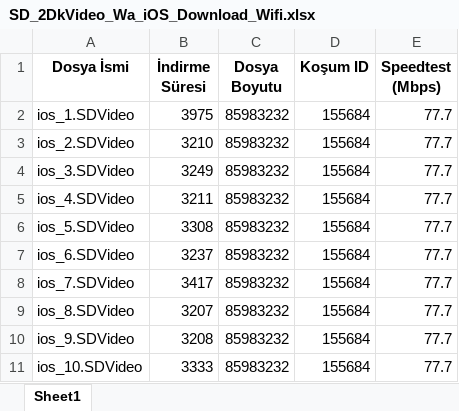
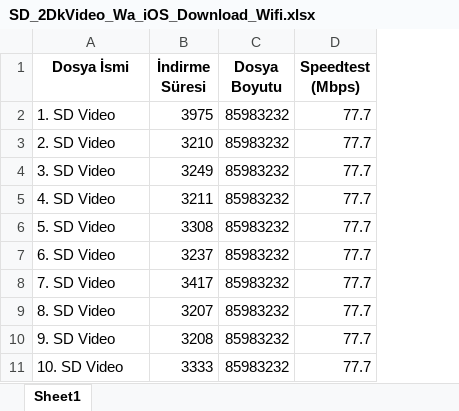
Before and after one commit to sumeyyeozmen91/uploadDownload, an Excel workbook: SD_2DkVideo_Wa_iOS_Download_Wifi.xlsx, sheet Sheet1, drawn as a sheet; values as stored, in another font and other column widths than the file's, no borders; the diff names each change by its address in the sheet, - before the commit and + after, or states it on an @@ line.

```diff
--- a/SD_2DkVideo_Wa_iOS_Download_Wifi.xlsx (sheet Sheet1)
+++ b/SD_2DkVideo_Wa_iOS_Download_Wifi.xlsx (sheet Sheet1)
-column D (Koşum ID), rows 2-11: all 155684
-A2 (Dosya İsmi): ios_1.SDVideo
+A2 (Dosya İsmi): 1. SD Video
-A3 (Dosya İsmi): ios_2.SDVideo
+A3 (Dosya İsmi): 2. SD Video
-A4 (Dosya İsmi): ios_3.SDVideo
+A4 (Dosya İsmi): 3. SD Video
-A5 (Dosya İsmi): ios_4.SDVideo
+A5 (Dosya İsmi): 4. SD Video
-A6 (Dosya İsmi): ios_5.SDVideo
+A6 (Dosya İsmi): 5. SD Video
-A7 (Dosya İsmi): ios_6.SDVideo
+A7 (Dosya İsmi): 6. SD Video
-A8 (Dosya İsmi): ios_7.SDVideo
+A8 (Dosya İsmi): 7. SD Video
-A9 (Dosya İsmi): ios_8.SDVideo
+A9 (Dosya İsmi): 8. SD Video
-A10 (Dosya İsmi): ios_9.SDVideo
+A10 (Dosya İsmi): 9. SD Video
-A11 (Dosya İsmi): ios_10.SDVideo
+A11 (Dosya İsmi): 10. SD Video
```
Also changed, not shown: SD_2DkVideo_Wa_iOS_Download_Lte.xlsx, SD_2DkVideo_Wa_iOS_Upload_Lte.xlsx, 14 other files.
